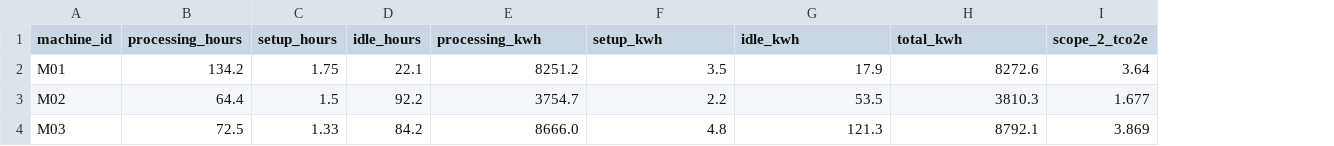
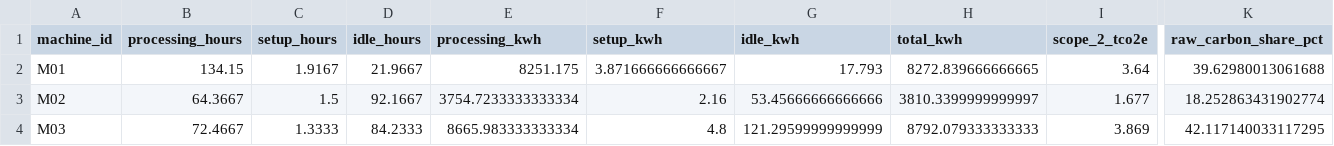
Before and after one commit to AliUmutKazak/factory-decision-intelligence, a CSV file: data/processed/carbon_machine_kpis.csv, drawn as a sheet; only a part is shown, gaps mark what is left out; the diff names each change by its address in the sheet, - before the commit and + after, or states it on an @@ line.

Commit message:
fix(carbon): maintain raw floating-point precision in calculations and decouple reporting rounding

```diff
--- a/data/processed/carbon_machine_kpis.csv
+++ b/data/processed/carbon_machine_kpis.csv
+column K (raw_carbon_share_pct), rows 2-4: 39.62980013061688 | 18.252863431902774 | 42.117140033117295
-B2 (processing_hours): 134.2
+B2 (processing_hours): 134.15
-C2 (setup_hours): 1.75
+C2 (setup_hours): 1.9167
-D2 (idle_hours): 22.1
+D2 (idle_hours): 21.9667
-E2 (processing_kwh): 8251.2
+E2 (processing_kwh): 8251.175
-F2 (setup_kwh): 3.5
+F2 (setup_kwh): 3.871666666666667
-G2 (idle_kwh): 17.9
+G2 (idle_kwh): 17.793
-H2 (total_kwh): 8272.6
+H2 (total_kwh): 8272.839666666665
-B3 (processing_hours): 64.4
+B3 (processing_hours): 64.3667
-D3 (idle_hours): 92.2
+D3 (idle_hours): 92.1667
-E3 (processing_kwh): 3754.7
+E3 (processing_kwh): 3754.7233333333334
-F3 (setup_kwh): 2.2
+F3 (setup_kwh): 2.16
-G3 (idle_kwh): 53.5
+G3 (idle_kwh): 53.45666666666666
-H3 (total_kwh): 3810.3
+H3 (total_kwh): 3810.3399999999997
-B4 (processing_hours): 72.5
+B4 (processing_hours): 72.4667
-C4 (setup_hours): 1.33
+C4 (setup_hours): 1.3333
-D4 (idle_hours): 84.2
+D4 (idle_hours): 84.2333
-E4 (processing_kwh): 8666.0
+E4 (processing_kwh): 8665.983333333334
-G4 (idle_kwh): 121.3
+G4 (idle_kwh): 121.29599999999999
-H4 (total_kwh): 8792.1
+H4 (total_kwh): 8792.079333333333
```
Also changed, not shown: data/processed/energy_profile_15min.csv, data/processed/production_schedule.csv, 4 other files.
